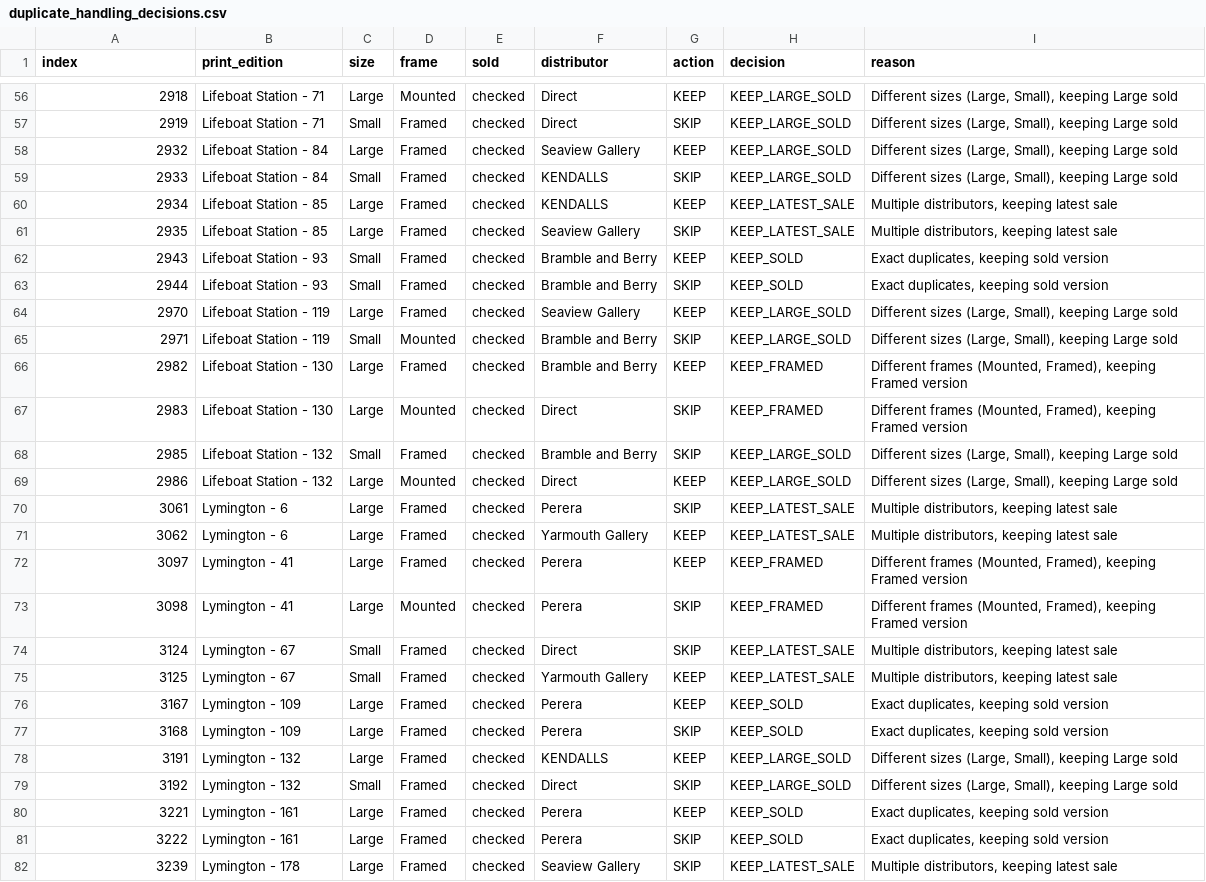
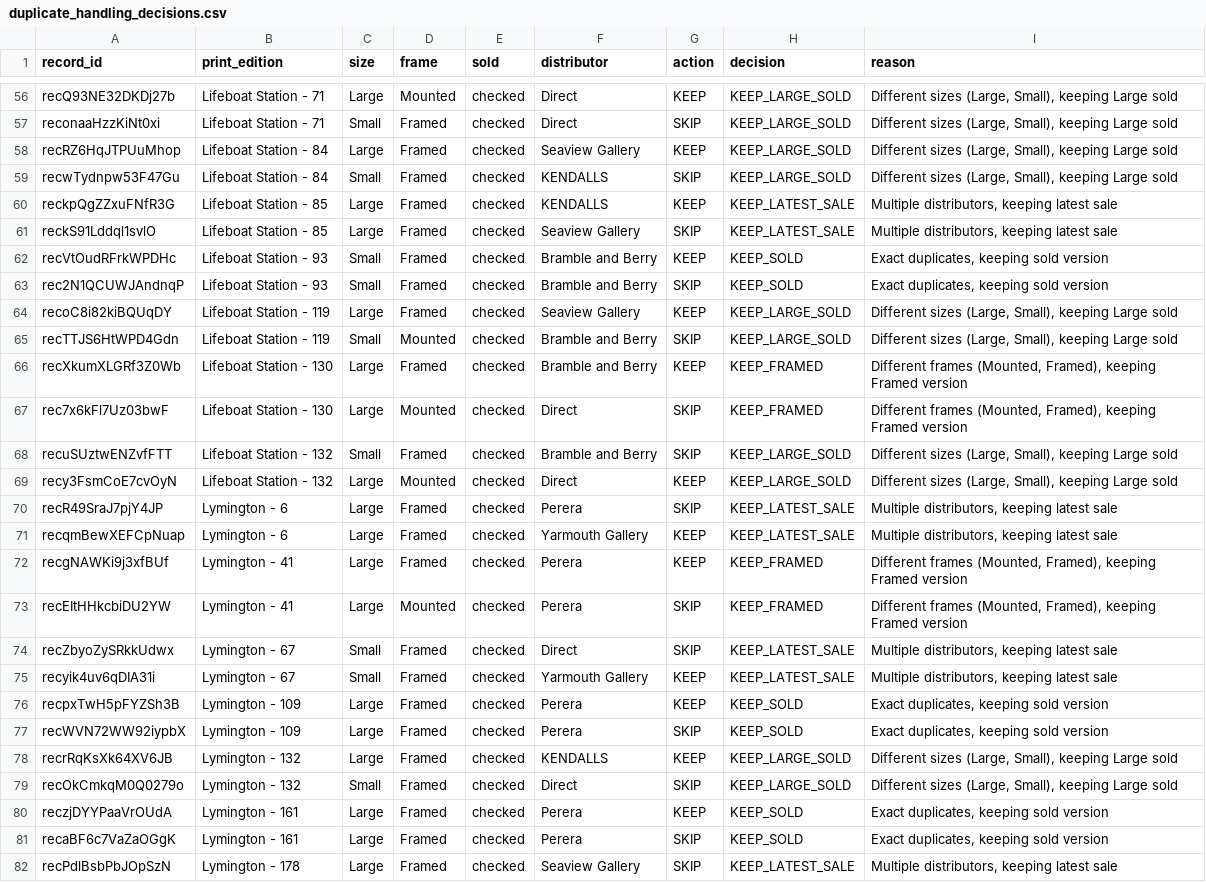
Before and after one commit to samcloudcode/mum_art, a CSV file: duplicate_handling_decisions.csv, drawn as a sheet; only a part is shown, gaps mark what is left out; the diff covers the shown part only; the diff names each change by its address in the sheet, - before the commit and + after, or states it on an @@ line.

```diff
--- a/duplicate_handling_decisions.csv
+++ b/duplicate_handling_decisions.csv
-A1: index
+A1: record_id
-A56 (record_id): 2918
+A56 (record_id): recQ93NE32DKDj27b
-A57 (record_id): 2919
+A57 (record_id): reconaaHzzKiNt0xi
-A58 (record_id): 2932
+A58 (record_id): recRZ6HqJTPUuMhop
-A59 (record_id): 2933
+A59 (record_id): recwTydnpw53F47Gu
-A60 (record_id): 2934
+A60 (record_id): reckpQgZZxuFNfR3G
-A61 (record_id): 2935
+A61 (record_id): reckS91Lddql1svlO
-A62 (record_id): 2943
+A62 (record_id): recVtOudRFrkWPDHc
-A63 (record_id): 2944
+A63 (record_id): rec2N1QCUWJAndnqP
-A64 (record_id): 2970
+A64 (record_id): recoC8i82kiBQUqDY
-A65 (record_id): 2971
+A65 (record_id): recTTJS6HtWPD4Gdn
-A66 (record_id): 2982
+A66 (record_id): recXkumXLGRf3Z0Wb
-A67 (record_id): 2983
+A67 (record_id): rec7x6kFl7Uz03bwF
-A68 (record_id): 2985
+A68 (record_id): recuSUztwENZvfFTT
-A69 (record_id): 2986
+A69 (record_id): recy3FsmCoE7cvOyN
-A70 (record_id): 3061
+A70 (record_id): recR49SraJ7pjY4JP
-A71 (record_id): 3062
+A71 (record_id): recqmBewXEFCpNuap
-A72 (record_id): 3097
+A72 (record_id): recgNAWKi9j3xfBUf
-A73 (record_id): 3098
+A73 (record_id): recEItHHkcbiDU2YW
-A74 (record_id): 3124
+A74 (record_id): recZbyoZySRkkUdwx
-A75 (record_id): 3125
+A75 (record_id): recyik4uv6qDIA31i
-A76 (record_id): 3167
+A76 (record_id): recpxTwH5pFYZSh3B
-A77 (record_id): 3168
+A77 (record_id): recWVN72WW92iypbX
-A78 (record_id): 3191
+A78 (record_id): recrRqKsXk64XV6JB
-A79 (record_id): 3192
+A79 (record_id): recOkCmkqM0Q0279o
-A80 (record_id): 3221
+A80 (record_id): reczjDYYPaaVrOUdA
-A81 (record_id): 3222
+A81 (record_id): recaBF6c7VaZaOGgK
-A82 (record_id): 3239
+A82 (record_id): recPdlBsbPbJOpSzN
```
Also changed, not shown: 124 edited cells elsewhere in this file, 3 other files.
